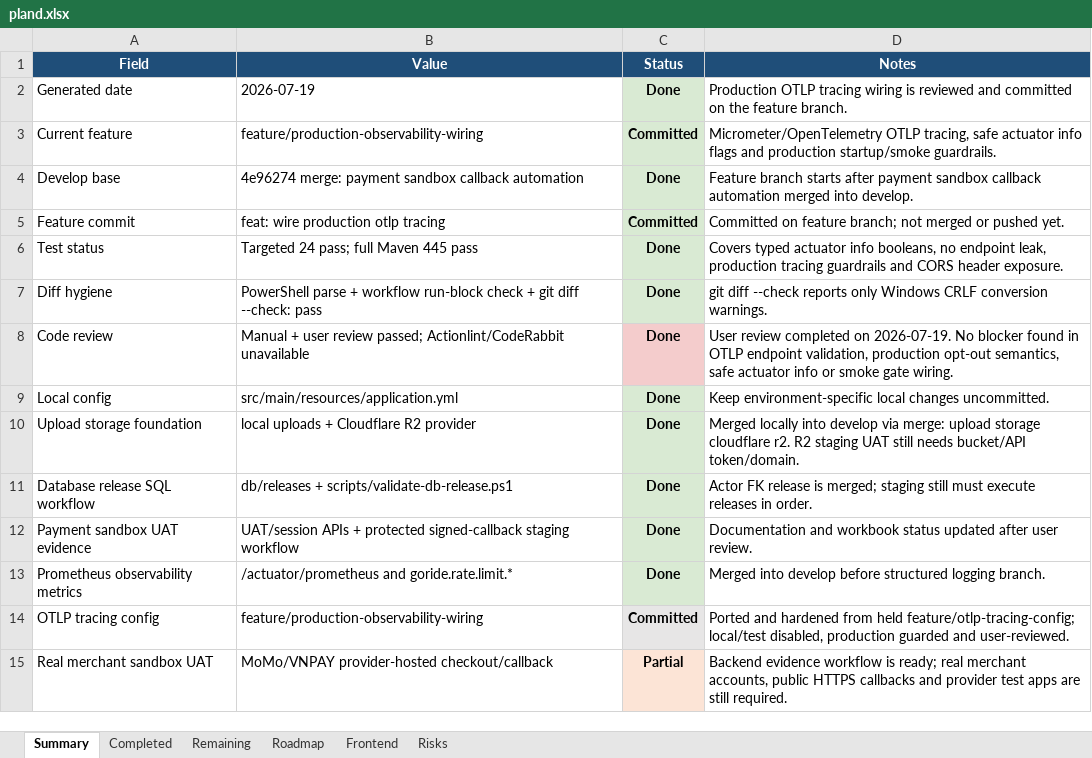
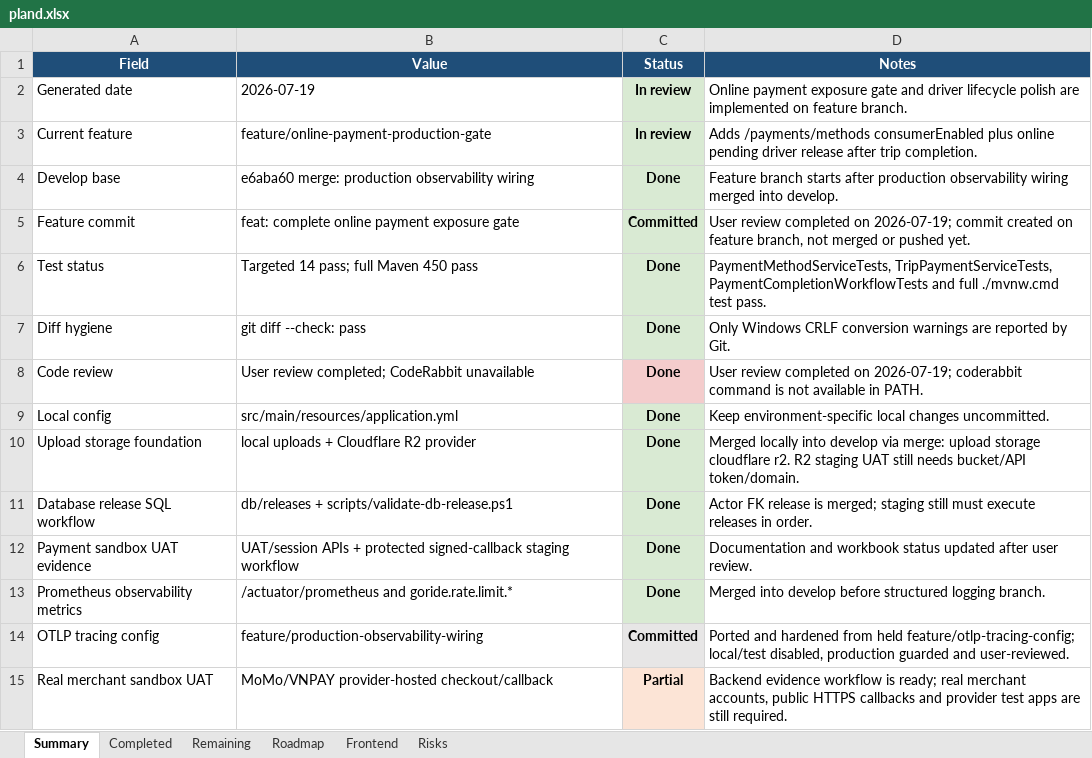
Before and after one commit to Luctran12/goride, an Excel workbook: docs/pland.xlsx, sheet Summary, drawn as a sheet; only a part is shown; values as stored, in another font and other column widths than the file's, no borders; table styles not drawn; the diff names each change by its address in the sheet, - before the commit and + after, or states it on an @@ line.

Commit message:
feat: complete online payment exposure gate

```diff
--- a/docs/pland.xlsx (sheet Summary)
+++ b/docs/pland.xlsx (sheet Summary)
-C2 (Status): Done
+C2 (Status): In review
-D2 (Notes): Production OTLP tracing wiring is reviewed and committed on the feature branch.
+D2 (Notes): Online payment exposure gate and driver lifecycle polish are implemented on feature branch.
-B3 (Value): feature/production-observability-wiring
+B3 (Value): feature/online-payment-production-gate
-C3 (Status): Committed
+C3 (Status): In review
-D3 (Notes): Micrometer/OpenTelemetry OTLP tracing, safe actuator info flags and production startup/smoke guardrails.
+D3 (Notes): Adds /payments/methods consumerEnabled plus online pending driver release after trip completion.
-B4 (Value): 4e96274 merge: payment sandbox callback automation
+B4 (Value): e6aba60 merge: production observability wiring
-D4 (Notes): …starts after payment sandbox callback automation merged into…
+D4 (Notes): …starts after production observability wiring merged into…
-B5 (Value): feat: wire production otlp tracing
+B5 (Value): feat: complete online payment exposure gate
-D5 (Notes): Committed on feature branch; not merged…
+D5 (Notes): User review completed on 2026-07-19; commit created on feature branch, not merged…
-B6 (Value): Targeted 24 pass; full Maven 445 pass
+B6 (Value): Targeted 14 pass; full Maven 450 pass
-D6 (Notes): Covers typed actuator info booleans, no endpoint leak, production tracing guardrails and CORS header exposure.
+D6 (Notes): PaymentMethodServiceTests, TripPaymentServiceTests, PaymentCompletionWorkflowTests and full ./mvnw.cmd test pass.
-B7 (Value): PowerShell parse + workflow run-block check + git diff --check: pass
+B7 (Value): git diff --check: pass
-D7 (Notes): git diff --check reports only Windows CRLF conversion warnings.
+D7 (Notes): Only Windows CRLF conversion warnings are reported by Git.
-B8 (Value): Manual + user review passed; Actionlint/CodeRabbit unavailable
+B8 (Value): User review completed; CodeRabbit unavailable
-D8 (Notes): …completed on 2026-07-19. No blocker found in OTLP endpoint validation, production opt-out semantics, safe actuator info or smoke gate wiring.
+D8 (Notes): …completed on 2026-07-19; coderabbit command is not available in PATH.
```
Also changed, not shown: sheet Remaining, sheet Risks, sheet Roadmap, sheet Frontend, sheet Completed, 11 other files.
